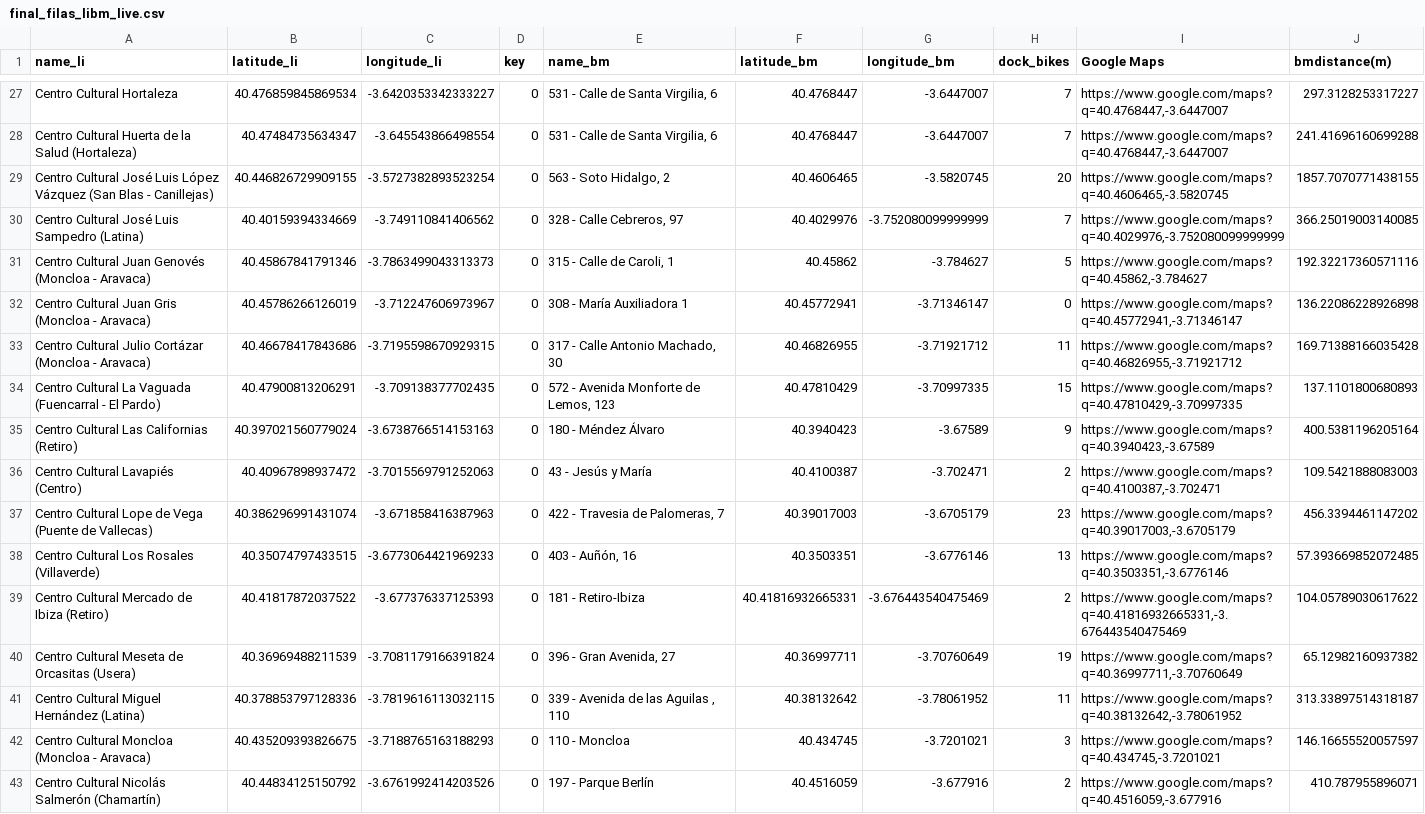
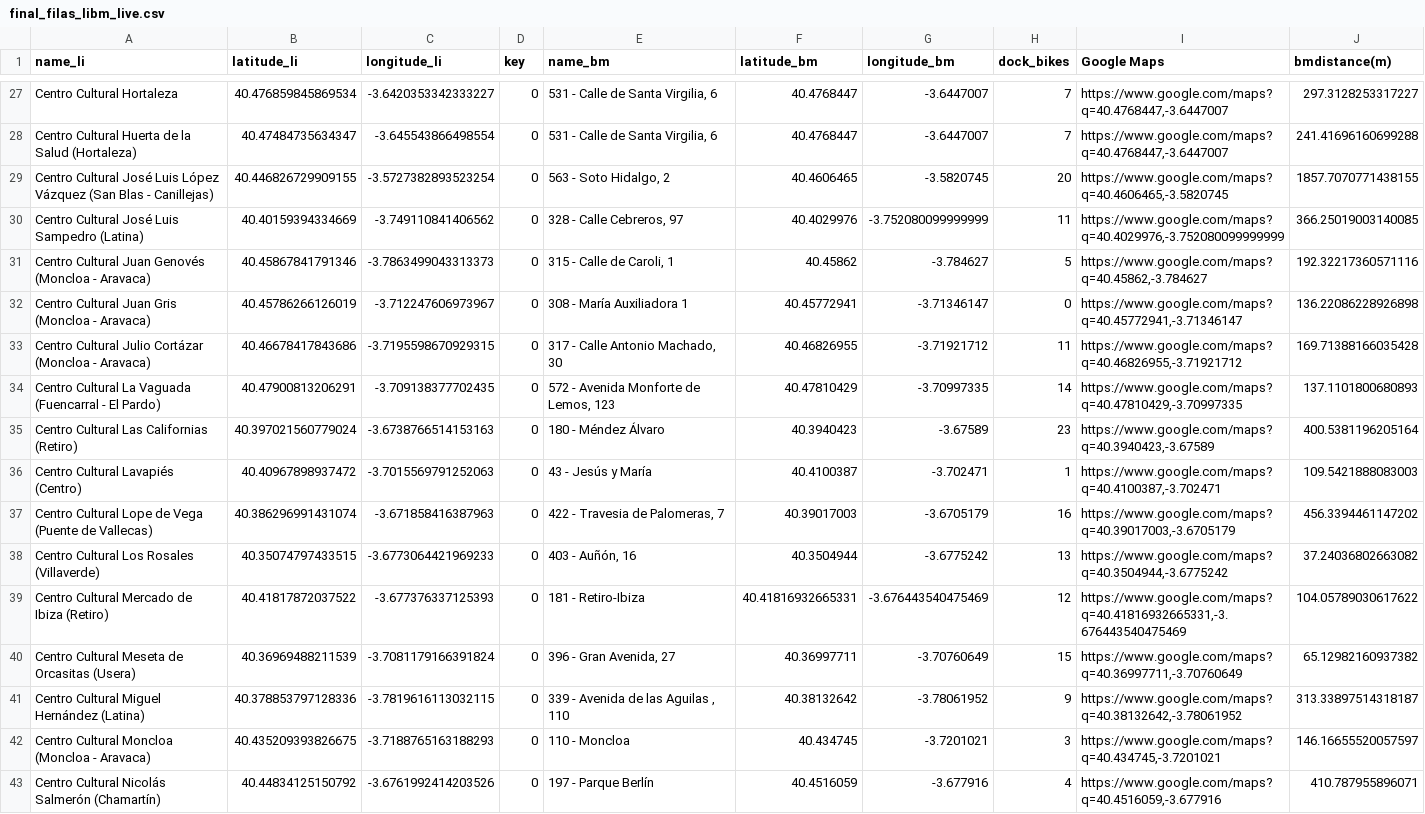
Before and after one commit to JohnBryan02/ih_datamadpt0923_project_m1, a CSV file: data/final_filas_libm_live.csv, drawn as a sheet; only a part is shown, gaps mark what is left out; the diff covers the shown part only.

```diff
--- a/data/final_filas_libm_live.csv
+++ b/data/final_filas_libm_live.csv
@@ -29,3 +29,3 @@ Centro Cultural Huerta de la Salud (Hortaleza),40.47484735634347,-3.645543866498
 Centro Cultural José Luis López Vázquez (San Blas - Canillejas),40.446826729909155,-3.5727382893523254,0,"563 - Soto Hidalgo, 2",40.4606465,-3.5820745,20,"https://www.google.com/maps?q=40.4606465,-3.5820745",1857.7070771438155
-Centro Cultural José Luis Sampedro (Latina),40.40159394334669,-3.749110841406562,0,"328 - Calle Cebreros, 97",40.4029976,-3.752080099999999,7,"https://www.google.com/maps?q=40.4029976,-3.752080099999999",366.25019003140085
+Centro Cultural José Luis Sampedro (Latina),40.40159394334669,-3.749110841406562,0,"328 - Calle Cebreros, 97",40.4029976,-3.752080099999999,11,"https://www.google.com/maps?q=40.4029976,-3.752080099999999",366.25019003140085
 Centro Cultural Juan Genovés (Moncloa - Aravaca),40.45867841791346,-3.7863499043313373,0,"315 - Calle de Caroli, 1",40.45862,-3.784627,5,"https://www.google.com/maps?q=40.45862,-3.784627",192.32217360571116
@@ -33,11 +33,11 @@ Centro Cultural Juan Gris (Moncloa - Aravaca),40.45786266126019,-3.7122476069739
 Centro Cultural Julio Cortázar (Moncloa - Aravaca),40.46678417843686,-3.7195598670929315,0,"317 - Calle Antonio Machado, 30",40.46826955,-3.71921712,11,"https://www.google.com/maps?q=40.46826955,-3.71921712",169.71388166035428
-Centro Cultural La Vaguada (Fuencarral - El Pardo),40.47900813206291,-3.709138377702435,0,"572 - Avenida Monforte de Lemos, 123",40.47810429,-3.70997335,15,"https://www.google.com/maps?q=40.47810429,-3.70997335",137.1101800680893
-Centro Cultural Las Californias (Retiro),40.397021560779024,-3.6738766514153163,0,180 - Méndez Álvaro,40.3940423,-3.67589,9,"https://www.google.com/maps?q=40.3940423,-3.67589",400.5381196205164
-Centro Cultural Lavapiés (Centro),40.40967898937472,-3.7015569791252063,0,43 - Jesús y María,40.4100387,-3.702471,2,"https://www.google.com/maps?q=40.4100387,-3.702471",109.5421888083003
-Centro Cultural Lope de Vega (Puente de Vallecas),40.386296991431074,-3.671858416387963,0,"422 - Travesia de Palomeras, 7",40.39017003,-3.6705179,23,"https://www.google.com/maps?q=40.39017003,-3.6705179",456.3394461147202
-Centro Cultural Los Rosales (Villaverde),40.35074797433515,-3.6773064421969233,0,"403 - Auñón, 16",40.3503351,-3.6776146,13,"https://www.google.com/maps?q=40.3503351,-3.6776146",57.393669852072485
-Centro Cultural Mercado de Ibiza (Retiro),40.41817872037522,-3.677376337125393,0,181 - Retiro-Ibiza,40.41816932665331,-3.676443540475469,2,"https://www.google.com/maps?q=40.41816932665331,-3.676443540475469",104.05789030617622
-Centro Cultural Meseta de Orcasitas (Usera),40.36969488211539,-3.7081179166391824,0,"396 - Gran Avenida, 27",40.36997711,-3.70760649,19,"https://www.google.com/maps?q=40.36997711,-3.70760649",65.12982160937382
-Centro Cultural Miguel Hernández (Latina),40.378853797128336,-3.7819616113032115,0,"339 - Avenida de las Aguilas , 110",40.38132642,-3.78061952,11,"https://www.google.com/maps?q=40.38132642,-3.78061952",313.33897514318187
+Centro Cultural La Vaguada (Fuencarral - El Pardo),40.47900813206291,-3.709138377702435,0,"572 - Avenida Monforte de Lemos, 123",40.47810429,-3.70997335,14,"https://www.google.com/maps?q=40.47810429,-3.70997335",137.1101800680893
+Centro Cultural Las Californias (Retiro),40.397021560779024,-3.6738766514153163,0,180 - Méndez Álvaro,40.3940423,-3.67589,23,"https://www.google.com/maps?q=40.3940423,-3.67589",400.5381196205164
+Centro Cultural Lavapiés (Centro),40.40967898937472,-3.7015569791252063,0,43 - Jesús y María,40.4100387,-3.702471,1,"https://www.google.com/maps?q=40.4100387,-3.702471",109.5421888083003
+Centro Cultural Lope de Vega (Puente de Vallecas),40.386296991431074,-3.671858416387963,0,"422 - Travesia de Palomeras, 7",40.39017003,-3.6705179,16,"https://www.google.com/maps?q=40.39017003,-3.6705179",456.3394461147202
+Centro Cultural Los Rosales (Villaverde),40.35074797433515,-3.6773064421969233,0,"403 - Auñón, 16",40.3504944,-3.6775242,13,"https://www.google.com/maps?q=40.3504944,-3.6775242",37.24036802663082
+Centro Cultural Mercado de Ibiza (Retiro),40.41817872037522,-3.677376337125393,0,181 - Retiro-Ibiza,40.41816932665331,-3.676443540475469,12,"https://www.google.com/maps?q=40.41816932665331,-3.676443540475469",104.05789030617622
+Centro Cultural Meseta de Orcasitas (Usera),40.36969488211539,-3.7081179166391824,0,"396 - Gran Avenida, 27",40.36997711,-3.70760649,15,"https://www.google.com/maps?q=40.36997711,-3.70760649",65.12982160937382
+Centro Cultural Miguel Hernández (Latina),40.378853797128336,-3.7819616113032115,0,"339 - Avenida de las Aguilas , 110",40.38132642,-3.78061952,9,"https://www.google.com/maps?q=40.38132642,-3.78061952",313.33897514318187
 Centro Cultural Moncloa (Moncloa - Aravaca),40.435209393826675,-3.7188765163188293,0,110 - Moncloa,40.434745,-3.7201021,3,"https://www.google.com/maps?q=40.434745,-3.7201021",146.16655520057597
-Centro Cultural Nicolás Salmerón (Chamartín),40.44834125150792,-3.6761992414203526,0,197 - Parque Berlín,40.4516059,-3.677916,2,"https://www.google.com/maps?q=40.4516059,-3.677916",410.787955896071
+Centro Cultural Nicolás Salmerón (Chamartín),40.44834125150792,-3.6761992414203526,0,197 - Parque Berlín,40.4516059,-3.677916,4,"https://www.google.com/maps?q=40.4516059,-3.677916",410.787955896071
```
Also changed, not shown: 90 edited cells elsewhere in this file, 4 other files.
